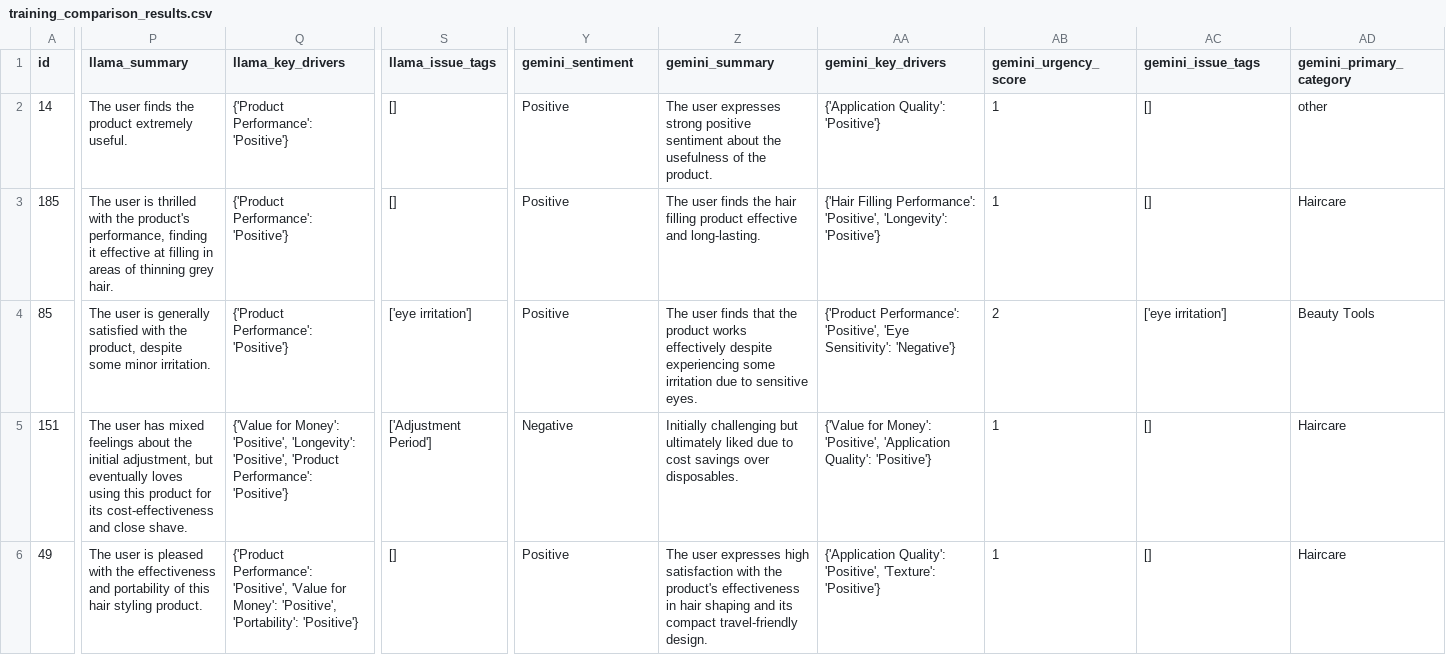
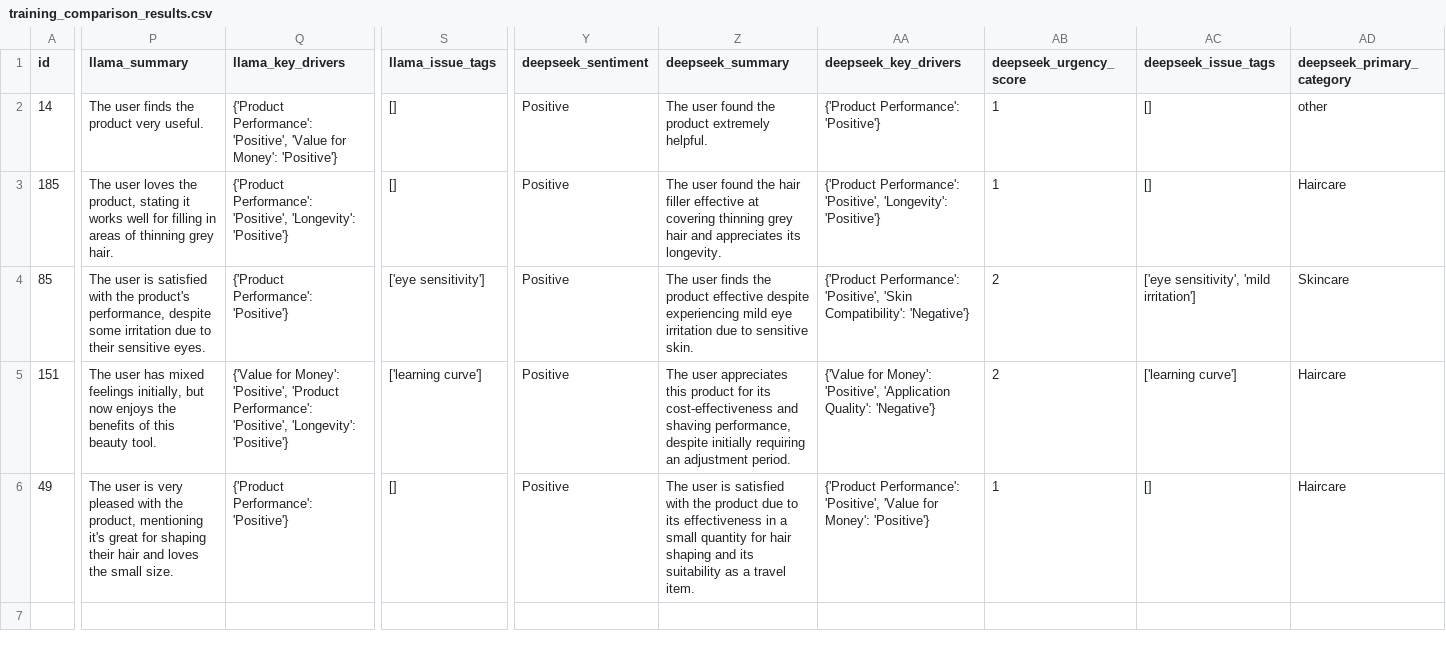
Before and after one commit to ichiko365/CX_Management_project, a CSV file: src/data/training_comparison_results.csv, drawn as a sheet; only a part is shown, gaps mark what is left out; the diff covers the shown part only; the diff names each change by its address in the sheet, - before the commit and + after, or states it on an @@ line.

```diff
--- a/src/data/training_comparison_results.csv
+++ b/src/data/training_comparison_results.csv
-Y1: gemini_sentiment
+Y1: deepseek_sentiment
-Z1: gemini_summary
+Z1: deepseek_summary
-AA1: gemini_key_drivers
+AA1: deepseek_key_drivers
-AB1: gemini_urgency_score
+AB1: deepseek_urgency_score
-AC1: gemini_issue_tags
+AC1: deepseek_issue_tags
-AD1: gemini_primary_category
+AD1: deepseek_primary_category
-P2 (llama_summary): The user finds the product extremely useful.
+P2 (llama_summary): The user finds the product very useful.
-Q2 (llama_key_drivers): {'Product Performance': 'Positive'}
+Q2 (llama_key_drivers): {'Product Performance': 'Positive', 'Value for Money': 'Positive'}
-Z2 (deepseek_summary): The user expresses strong positive sentiment about the usefulness of the product.
+Z2 (deepseek_summary): The user found the product extremely helpful.
-AA2 (deepseek_key_drivers): {'Application Quality': 'Positive'}
+AA2 (deepseek_key_drivers): {'Product Performance': 'Positive'}
-P3 (llama_summary): The user is thrilled with the product's performance, finding it effective at filling in…
+P3 (llama_summary): The user loves the product, stating it works well for filling in…
-Q3 (llama_key_drivers): {'Product Performance': 'Positive'}
+Q3 (llama_key_drivers): {'Product Performance': 'Positive', 'Longevity': 'Positive'}
-Z3 (deepseek_summary): The user finds the hair filling product effective and long-lasting.
+Z3 (deepseek_summary): The user found the hair filler effective at covering thinning grey hair and appreciates its longevity.
-AA3 (deepseek_key_drivers): {'Hair Filling Performance': 'Positive',…
+AA3 (deepseek_key_drivers): {'Product Performance': 'Positive',…
-P4 (llama_summary): …user is generally satisfied with the product, despite some minor irritation.
+P4 (llama_summary): …user is satisfied with the product's performance, despite some irritation due to their sensitive eyes.
-S4 (llama_issue_tags): ['eye irritation']
+S4 (llama_issue_tags): ['eye sensitivity']
-Z4 (deepseek_summary): …user finds that the product works effectively despite experiencing some irritation due to sensitive eyes.
+Z4 (deepseek_summary): …user finds the product effective despite experiencing mild eye irritation due to sensitive skin.
-AA4 (deepseek_key_drivers): …Performance': 'Positive', 'Eye Sensitivity': 'Negative'}
+AA4 (deepseek_key_drivers): …Performance': 'Positive', 'Skin Compatibility': 'Negative'}
-AC4 (deepseek_issue_tags): ['eye irritation']
+AC4 (deepseek_issue_tags): ['eye sensitivity', 'mild irritation']
-AD4 (deepseek_primary_category): Beauty Tools
+AD4 (deepseek_primary_category): Skincare
-P5 (llama_summary): …mixed feelings about the initial adjustment, but eventually loves using this product for its cost-effectiveness and close shave.
+P5 (llama_summary): …mixed feelings initially, but now enjoys the benefits of this beauty tool.
-Q5 (llama_key_drivers): …Money': 'Positive', 'Longevity': 'Positive', 'Product Performance': 'Positive'}
+Q5 (llama_key_drivers): …Money': 'Positive', 'Product Performance': 'Positive', 'Longevity': 'Positive'}
-S5 (llama_issue_tags): ['Adjustment Period']
+S5 (llama_issue_tags): ['learning curve']
-Y5 (deepseek_sentiment): Negative
+Y5 (deepseek_sentiment): Positive
-Z5 (deepseek_summary): Initially challenging but ultimately liked due to cost savings over disposables.
+Z5 (deepseek_summary): The user appreciates this product for its cost-effectiveness and shaving performance, despite initially requiring an adjustment period.
-AA5 (deepseek_key_drivers): …'Application Quality': 'Positive'}
+AA5 (deepseek_key_drivers): …'Application Quality': 'Negative'}
-AB5 (deepseek_urgency_score): 1
+AB5 (deepseek_urgency_score): 2
-AC5 (deepseek_issue_tags): []
+AC5 (deepseek_issue_tags): ['learning curve']
-P6 (llama_summary): …user is pleased with the effectiveness and portability of this hair styling product.
+P6 (llama_summary): …user is very pleased with the product, mentioning it's great for shaping their hair and loves the small size.
-Q6 (llama_key_drivers): {'Product Performance': 'Positive', 'Value for Money': 'Positive', 'Portability': 'Positive'}
+Q6 (llama_key_drivers): {'Product Performance': 'Positive'}
-Z6 (deepseek_summary): The user expresses high satisfaction with the product's effectiveness in hair shaping and its compact travel-friendly design.
+Z6 (deepseek_summary): The user is satisfied with the product due to its effectiveness in a small quantity for hair shaping and its suitability as a travel item.
-AA6 (deepseek_key_drivers): {'Application Quality': 'Positive', 'Texture': 'Positive'}
+AA6 (deepseek_key_drivers): {'Product Performance': 'Positive', 'Value for Money': 'Positive'}
```
Also changed, not shown: 4 edited cells elsewhere in this file, 33 other files.
